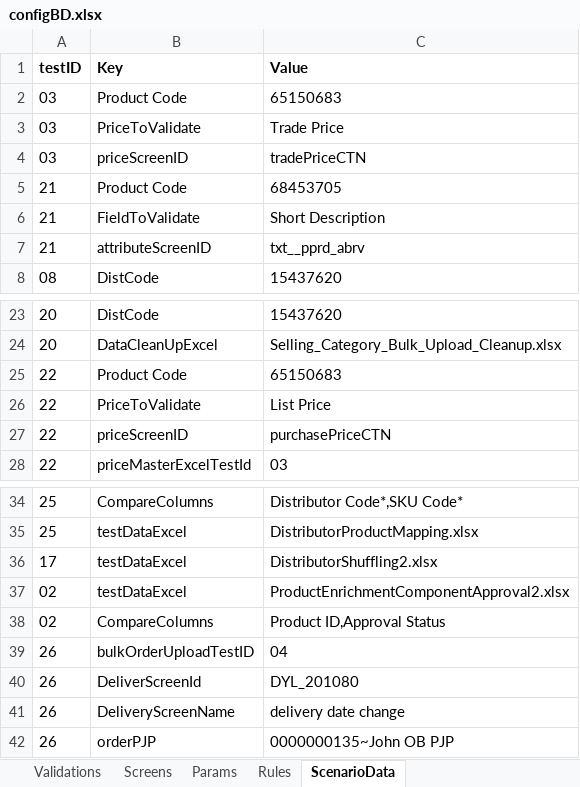
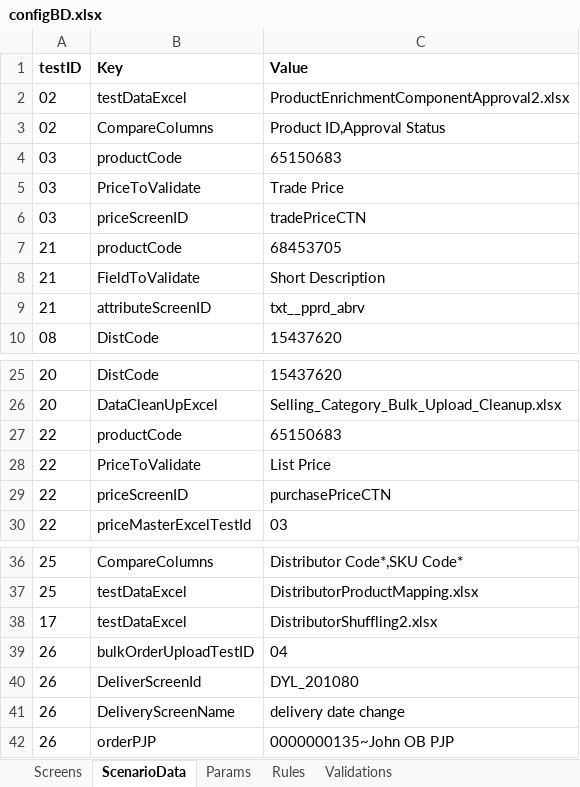
Before and after one commit to hadiimran00/ExcelGenerator, an Excel workbook: ResourcesBD/configBD.xlsx, sheet ScenarioData, drawn as a sheet; only a part is shown, gaps mark what is left out; values as stored, in another font and other column widths than the file's, no borders; addresses are those after the commit; the diff covers the shown part only; the diff names each change by its address in the sheet, - before the commit and + after, or states it on an @@ line.

```diff
--- a/ResourcesBD/configBD.xlsx (sheet ScenarioData)
+++ b/ResourcesBD/configBD.xlsx (sheet ScenarioData)
@@ sheet tab order changed: Screens | ScenarioData | Params | Rules | Validations @@
@@ row 37 moved to row 2: 02 @@
@@ row 38 moved to row 3: 02 @@
-B4 (Key): Product Code
+B4 (Key): productCode
-B7 (Key): Product Code
+B7 (Key): productCode
-B27 (Key): Product Code
+B27 (Key): productCode
```
Also changed, not shown: 22 added rows and 2 edited cells elsewhere in this sheet, sheet Screens, sheet Params.
